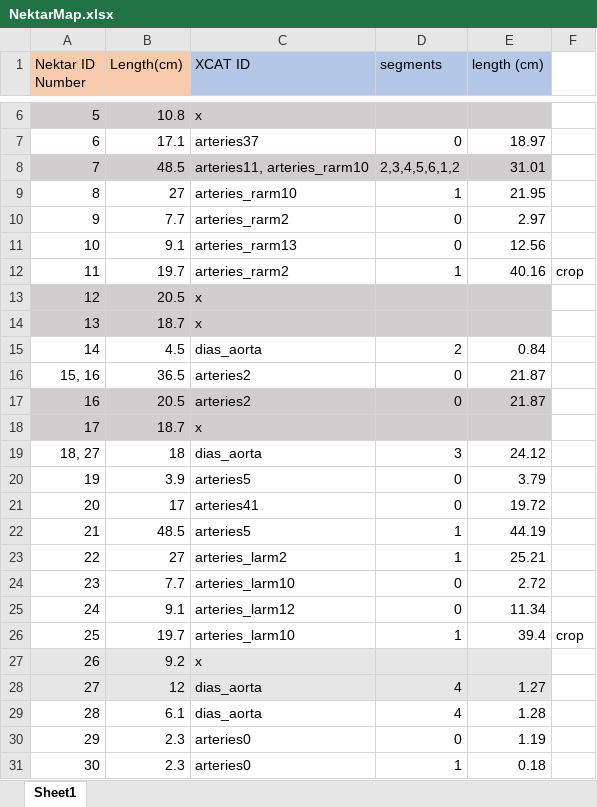
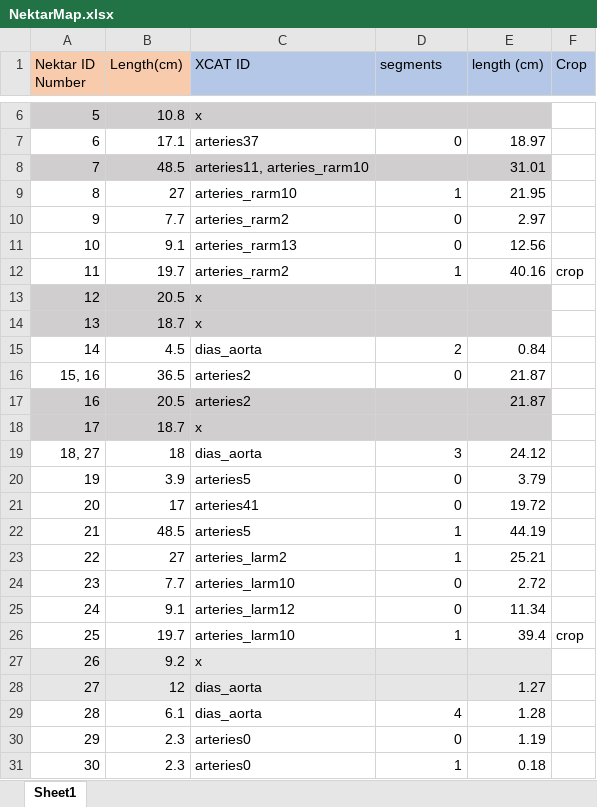
Before and after one commit to CNorthwayMedPhys/Full-Body-Flow-Model-Project, an Excel workbook: NektarMap.xlsx, sheet Sheet1, drawn as a sheet; only a part is shown, gaps mark what is left out; values as stored, in another font and other column widths than the file's, no borders; the diff names each change by its address in the sheet, - before the commit and + after, or states it on an @@ line.

```diff
--- a/NektarMap.xlsx (sheet Sheet1)
+++ b/NektarMap.xlsx (sheet Sheet1)
-F1: (empty)
+F1: Crop
-F1 fill: none
+F1 fill: #B4C7E7
-D8 (segments): 2,3,4,5,6,1,2
+D8 (segments): (empty)
-D17 (segments): 0
+D17 (segments): (empty)
-D28 (segments): 4
+D28 (segments): (empty)
```
Also changed, not shown: FlowTracker.xlsx, 18 other files.
